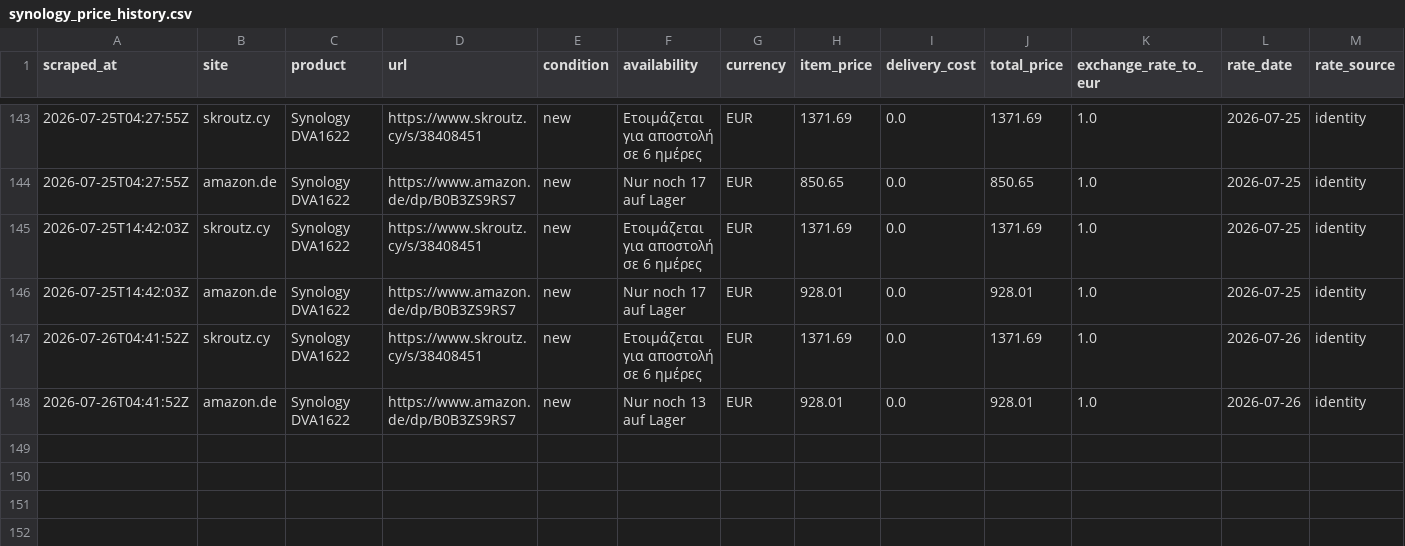
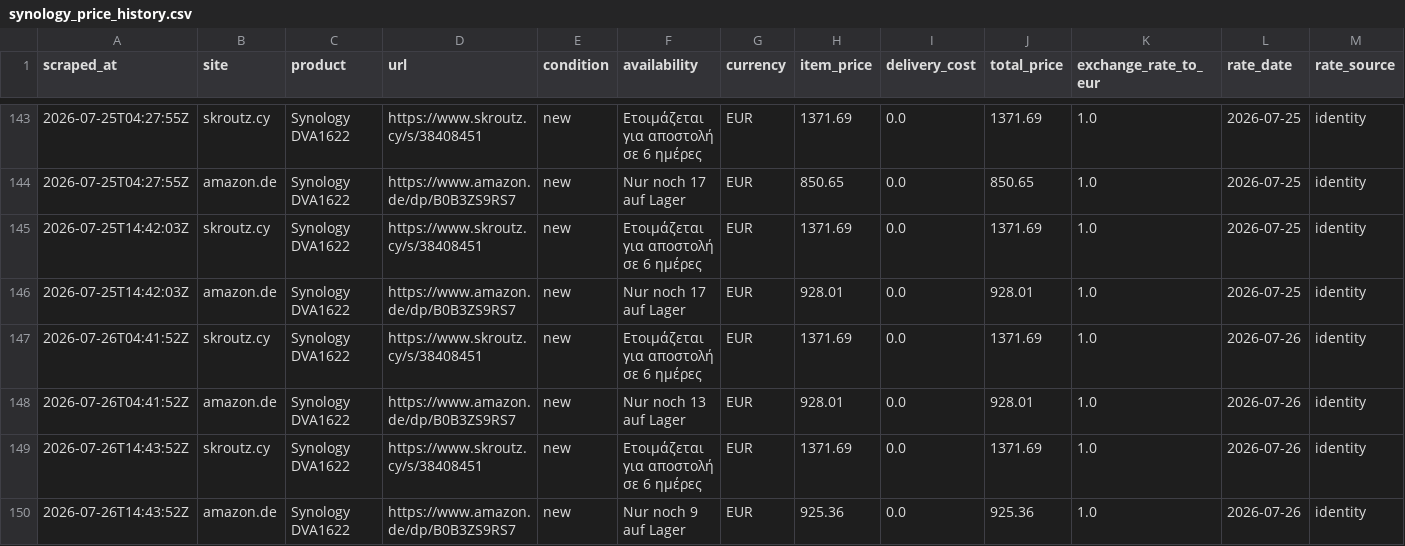
Before and after one commit to matthew-panayiotou/claude-code-web-2, a CSV file: data/synology_price_history.csv, drawn as a sheet; only a part is shown, gaps mark what is left out; rows hold the shown columns only; the diff names each change by its address in the sheet, - before the commit and + after, or states it on an @@ line.

```diff
--- a/data/synology_price_history.csv
+++ b/data/synology_price_history.csv
+row 149: 2026-07-26T14:43:52Z | skroutz.cy | Synology DVA1622 | https://www.skroutz.cy/s/38408451 | new | Ετοιμάζεται για αποστολή σε 6 ημέρες | EUR | 1371.69 | 0.0 | 1371.69 | 1.0 | 2026-07-26 | identity
+row 150: 2026-07-26T14:43:52Z | amazon.de | Synology DVA1622 | https://www.amazon.de/dp/B0B3ZS9RS7 | new | Nur noch 9 auf Lager | EUR | 925.36 | 0.0 | 925.36 | 1.0 | 2026-07-26 | identity
```
Also changed, not shown: 1 other file.
